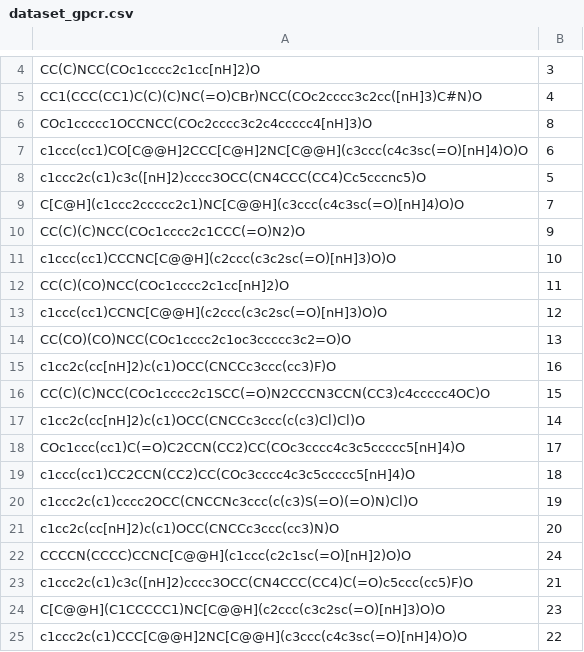
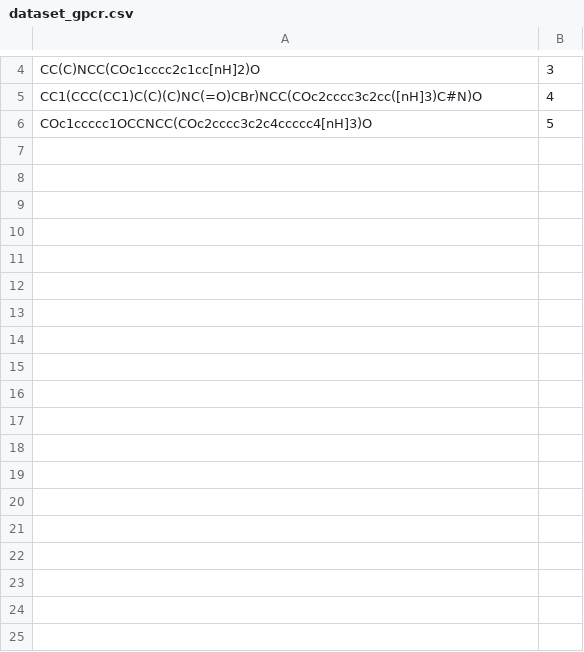
Before and after one commit to ignasipuch/pelevs, a CSV file: example/2_ligprep_job/job/dataset_gpcr.csv, drawn as a sheet; only a part is shown, gaps mark what is left out; the diff covers the shown part only.

Commit message:
Data for the example to work

```diff
--- a/example/2_ligprep_job/job/dataset_gpcr.csv
+++ b/example/2_ligprep_job/job/dataset_gpcr.csv
@@ -5,21 +5,2 @@ CC(C)NCC(COc1cccc2c1cc[nH]2)O,3
 CC1(CCC(CC1)C(C)(C)NC(=O)CBr)NCC(COc2cccc3c2cc([nH]3)C#N)O,4
-COc1ccccc1OCCNCC(COc2cccc3c2c4ccccc4[nH]3)O,8
-c1ccc(cc1)CO[C@@H]2CCC[C@H]2NC[C@@H](c3ccc(c4c3sc(=O)[nH]4)O)O,6
-c1ccc2c(c1)c3c([nH]2)cccc3OCC(CN4CCC(CC4)Cc5cccnc5)O,5
-C[C@H](c1ccc2ccccc2c1)NC[C@@H](c3ccc(c4c3sc(=O)[nH]4)O)O,7
-CC(C)(C)NCC(COc1cccc2c1CCC(=O)N2)O,9
-c1ccc(cc1)CCCNC[C@@H](c2ccc(c3c2sc(=O)[nH]3)O)O,10
-CC(C)(CO)NCC(COc1cccc2c1cc[nH]2)O,11
-c1ccc(cc1)CCNC[C@@H](c2ccc(c3c2sc(=O)[nH]3)O)O,12
-CC(CO)(CO)NCC(COc1cccc2c1oc3ccccc3c2=O)O,13
-c1cc2c(cc[nH]2)c(c1)OCC(CNCCc3ccc(cc3)F)O,16
-CC(C)(C)NCC(COc1cccc2c1SCC(=O)N2CCCN3CCN(CC3)c4ccccc4OC)O,15
-c1cc2c(cc[nH]2)c(c1)OCC(CNCCc3ccc(c(c3)Cl)Cl)O,14
-COc1ccc(cc1)C(=O)C2CCN(CC2)CC(COc3cccc4c3c5ccccc5[nH]4)O,17
-c1ccc(cc1)CC2CCN(CC2)CC(COc3cccc4c3c5ccccc5[nH]4)O,18
-c1ccc2c(c1)cccc2OCC(CNCCNc3ccc(c(c3)S(=O)(=O)N)Cl)O,19
-c1cc2c(cc[nH]2)c(c1)OCC(CNCCc3ccc(cc3)N)O,20
-CCCCN(CCCC)CCNC[C@@H](c1ccc(c2c1sc(=O)[nH]2)O)O,24
-c1ccc2c(c1)c3c([nH]2)cccc3OCC(CN4CCC(CC4)C(=O)c5ccc(cc5)F)O,21
-C[C@@H](C1CCCCC1)NC[C@@H](c2ccc(c3c2sc(=O)[nH]3)O)O,23
-c1ccc2c(c1)CCC[C@@H]2NC[C@@H](c3ccc(c4c3sc(=O)[nH]4)O)O,22
+COc1ccccc1OCCNCC(COc2cccc3c2c4ccccc4[nH]3)O,5
```
Also changed, not shown: 16 removed rows elsewhere in this file, example/original_input/dataset_gpcr.csv, 8 other files.
